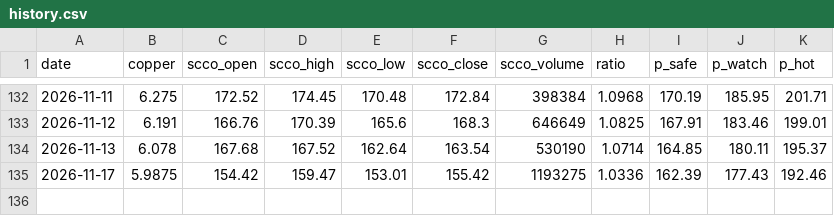
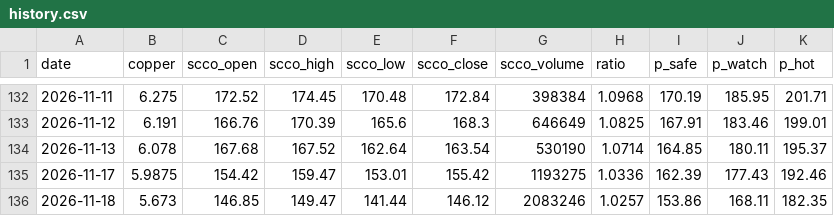
Before and after one commit to yang-xianfeng/SCCO-Monitor, a CSV file: data/history.csv, drawn as a sheet; only a part is shown, gaps mark what is left out.

```diff
--- a/data/history.csv
+++ b/data/history.csv
@@ -135 +135,2 @@ date,copper,scco_open,scco_high,scco_low,scco_close,scco_volume,ratio,p_safe,p_w
 2026-11-17,5.9875,154.42,159.47,153.01,155.42,1193275,1.0336,162.39,177.43,192.46
+2026-11-18,5.673,146.85,149.47,141.44,146.12,2083246,1.0257,153.86,168.11,182.35
```
Also changed, not shown: 2 other files.
